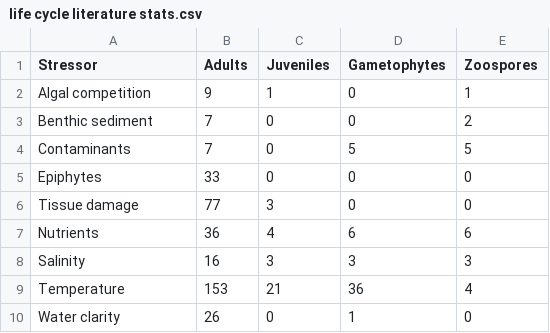
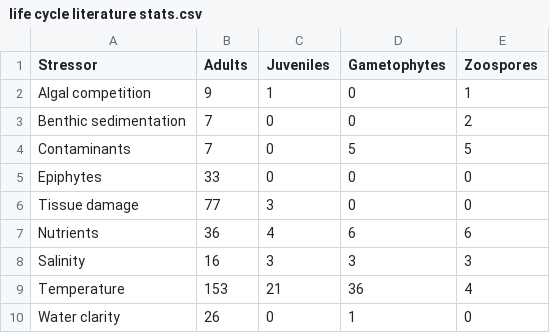
Before and after one commit to kellyandrews/kelp-stressors, a CSV file: data/life cycle literature stats.csv, drawn as a sheet.

Commit message:
change stressor name

```diff
--- a/data/life cycle literature stats.csv
+++ b/data/life cycle literature stats.csv
@@ -2,3 +2,3 @@ Stressor,Adults,Juveniles,Gametophytes,Zoospores
 Algal competition,9,1,0,1
-Benthic sediment,7,0,0,2
+Benthic sedimentation,7,0,0,2
 Contaminants,7,0,5,5
```
Also changed, not shown: 2 other files.
